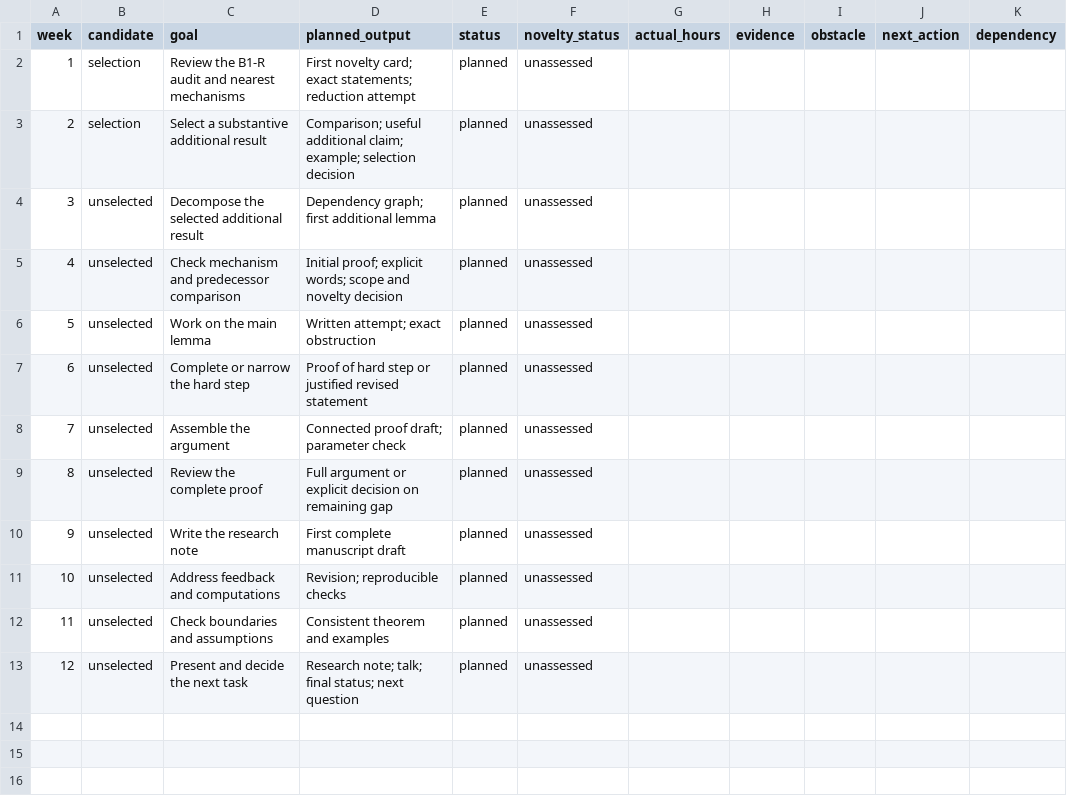
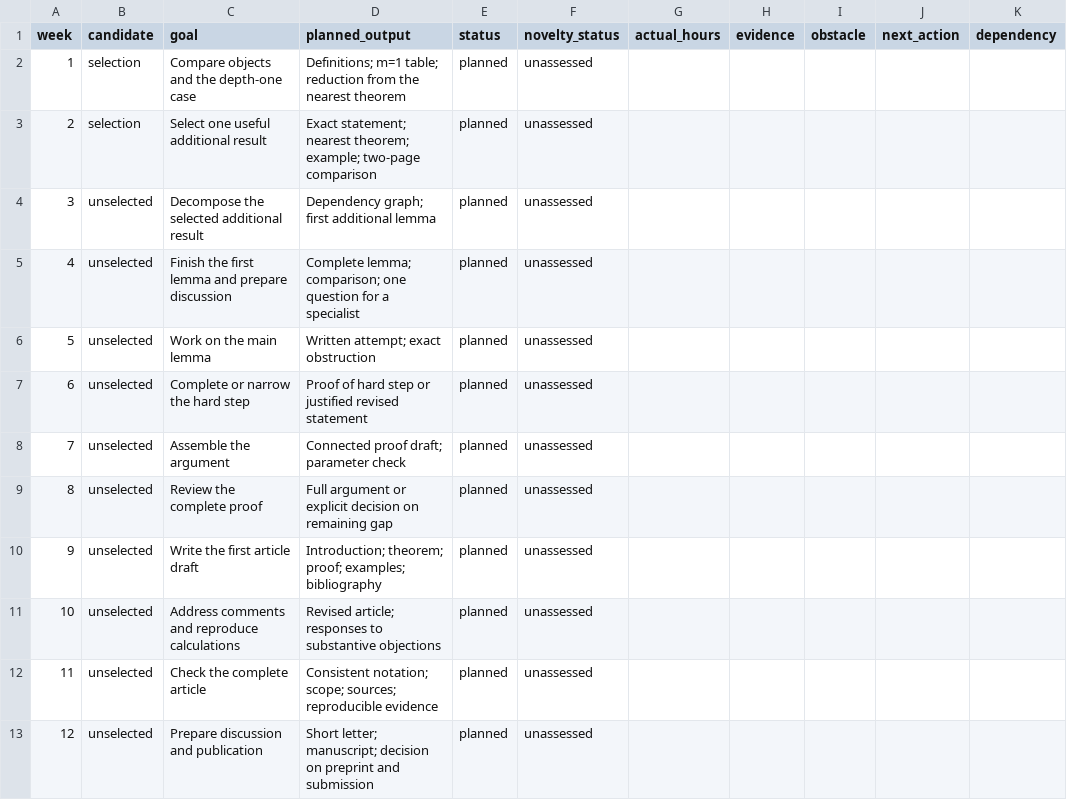
Before and after one commit to kirill-kondrashov/mlc, a CSV file: study/progress.csv, drawn as a sheet; only a part is shown; the diff names each change by its address in the sheet, - before the commit and + after, or states it on an @@ line.

Commit message:
Condense the programme into a practical plan for a first article

```diff
--- a/study/progress.csv
+++ b/study/progress.csv
-C2 (goal): Review the B1-R audit and nearest mechanisms
+C2 (goal): Compare objects and the depth-one case
-D2 (planned_output): First novelty card; exact statements; reduction attempt
+D2 (planned_output): Definitions; m=1 table; reduction from the nearest theorem
-C3 (goal): Select a substantive additional result
+C3 (goal): Select one useful additional result
-D3 (planned_output): Comparison; useful additional claim; example; selection decision
+D3 (planned_output): Exact statement; nearest theorem; example; two-page comparison
-C5 (goal): Check mechanism and predecessor comparison
+C5 (goal): Finish the first lemma and prepare discussion
-D5 (planned_output): Initial proof; explicit words; scope and novelty decision
+D5 (planned_output): Complete lemma; comparison; one question for a specialist
-C10 (goal): Write the research note
+C10 (goal): Write the first article draft
-D10 (planned_output): First complete manuscript draft
+D10 (planned_output): Introduction; theorem; proof; examples; bibliography
-C11 (goal): Address feedback and computations
+C11 (goal): Address comments and reproduce calculations
-D11 (planned_output): Revision; reproducible checks
+D11 (planned_output): Revised article; responses to substantive objections
-C12 (goal): Check boundaries and assumptions
+C12 (goal): Check the complete article
-D12 (planned_output): Consistent theorem and examples
+D12 (planned_output): Consistent notation; scope; sources; reproducible evidence
-C13 (goal): Present and decide the next task
+C13 (goal): Prepare discussion and publication
-D13 (planned_output): Research note; talk; final status; next question
+D13 (planned_output): Short letter; manuscript; decision on preprint and submission
```
Also changed, not shown: 18 other files.
